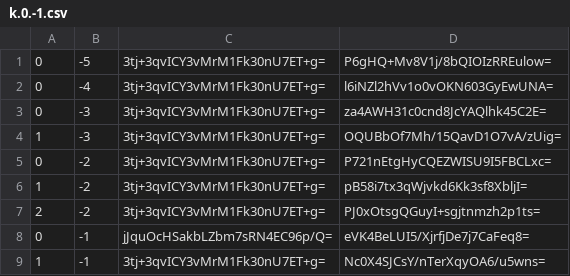
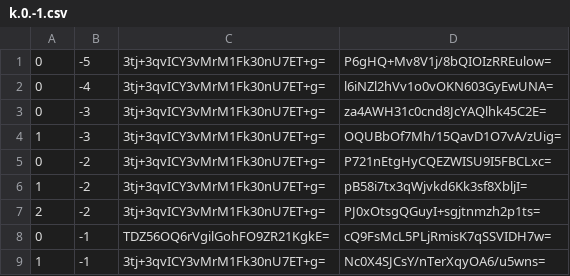
Before and after one commit to counterfitninja/chilled-nether, a CSV file: tiles/zoom.-1/metadata/k.0.-1.csv, drawn as a sheet.

```diff
--- a/tiles/zoom.-1/metadata/k.0.-1.csv
+++ b/tiles/zoom.-1/metadata/k.0.-1.csv
@@ -7,3 +7,3 @@
 2,-2,3tj+3qvICY3vMrM1Fk30nU7ET+g=,PJ0xOtsgQGuyI+sgjtnmzh2p1ts=
-0,-1,jJquOcHSakbLZbm7sRN4EC96p/Q=,eVK4BeLUI5/XjrfjDe7j7CaFeq8=
+0,-1,TDZ56OQ6rVgilGohFO9ZR21KgkE=,cQ9FsMcL5PLjRmisK7qSSVIDH7w=
 1,-1,3tj+3qvICY3vMrM1Fk30nU7ET+g=,Nc0X4SJCsY/nTerXqyOA6/u5wns=
```
Also changed, not shown: tiles/zoom.-1/metadata/k.0.0.csv, tiles/zoom.-2/metadata/k.0.-1.csv, 15 other files.
